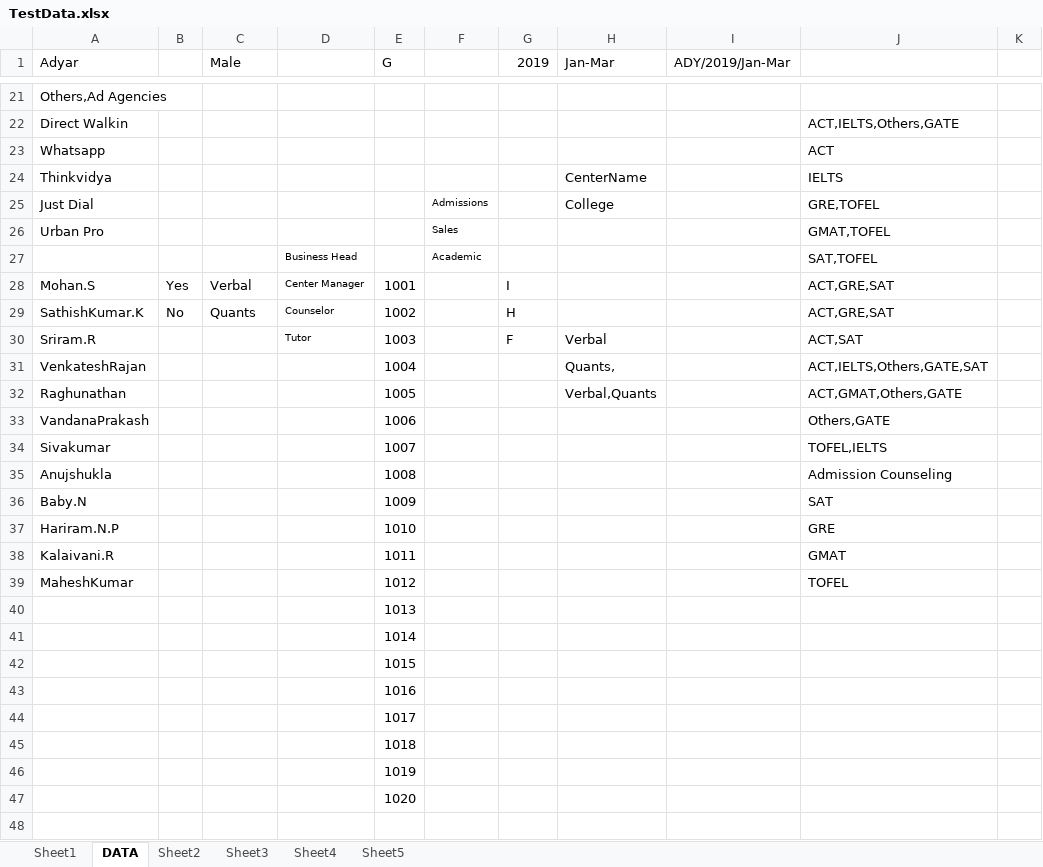
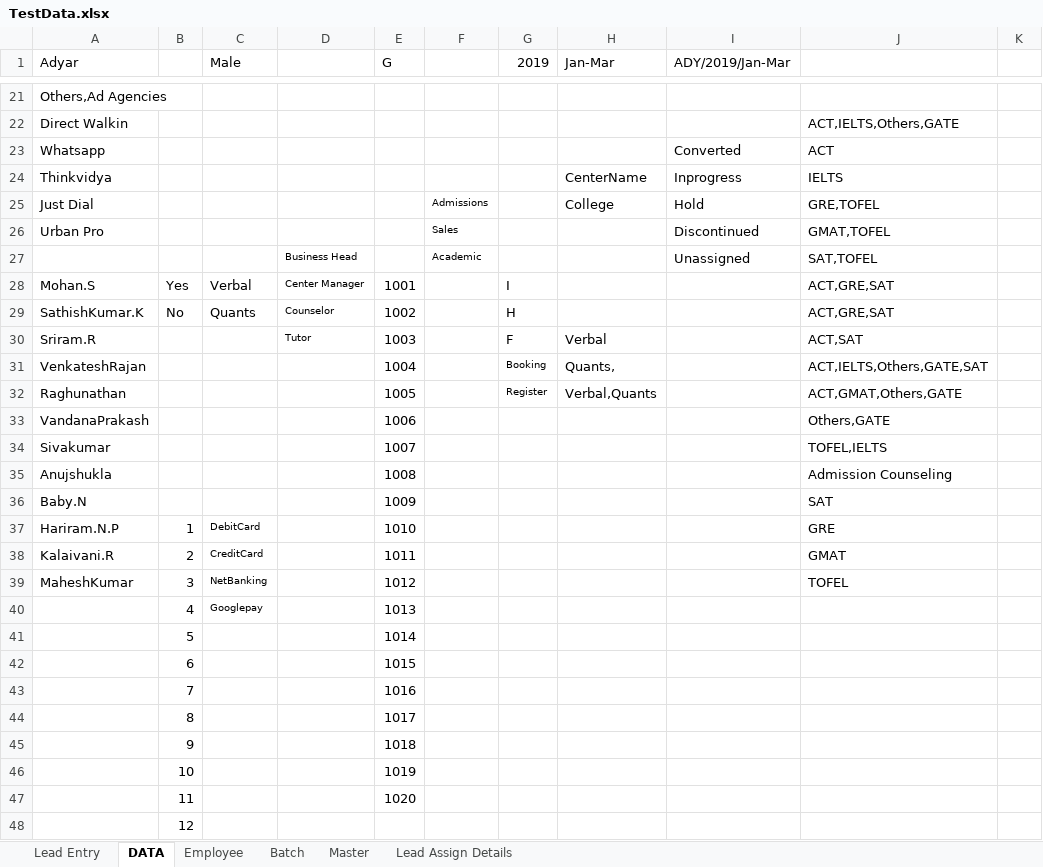
Before and after one commit to vijaynirmal1988/TestAutomation, an Excel workbook: TestData.xlsx, sheet DATA, drawn as a sheet; only a part is shown, gaps mark what is left out; values as stored, in another font and other column widths than the file's, no borders; removed rows and columns are numbered as before the commit, all else as after; the diff names each change by its address in the sheet, - before the commit and + after, or states it on an @@ line.

```diff
--- a/TestData.xlsx (sheet DATA)
+++ b/TestData.xlsx (sheet DATA)
-sheet tab: Sheet1
+sheet tab: Lead Entry
-sheet tab: Sheet2
+sheet tab: Employee
-sheet tab: Sheet3
+sheet tab: Batch
-sheet tab: Sheet4
+sheet tab: Master
-sheet tab: Sheet5
+sheet tab: Lead Assign Details
-I23 (ADY/2019/Jan-Mar): (empty)
+I23 (ADY/2019/Jan-Mar): Converted
-I24 (ADY/2019/Jan-Mar): (empty)
+I24 (ADY/2019/Jan-Mar): Inprogress
-I25 (ADY/2019/Jan-Mar): (empty)
+I25 (ADY/2019/Jan-Mar): Hold
-I26 (ADY/2019/Jan-Mar): (empty)
+I26 (ADY/2019/Jan-Mar): Discontinued
-I27 (ADY/2019/Jan-Mar): (empty)
+I27 (ADY/2019/Jan-Mar): Unassigned
-G31 (2019): (empty)
+G31 (2019): Booking
-G32 (2019): (empty)
+G32 (2019): Register
-B37: (empty)
+B37: 1
-C37 (Male): (empty)
+C37 (Male): DebitCard
-B38: (empty)
+B38: 2
-C38 (Male): (empty)
+C38 (Male): CreditCard
-B39: (empty)
+B39: 3
-C39 (Male): (empty)
+C39 (Male): NetBanking
-row 40:  |  |  |  | 1013
-row 41:  |  |  |  | 1014
-row 42:  |  |  |  | 1015
-row 43:  |  |  |  | 1016
-row 44:  |  |  |  | 1017
-row 45:  |  |  |  | 1018
-row 46:  |  |  |  | 1019
-row 47:  |  |  |  | 1020
+row 40:  | 4 | Googlepay |  | 1013
+row 41:  | 5 |  |  | 1014
+row 42:  | 6 |  |  | 1015
+row 43:  | 7 |  |  | 1016
+row 44:  | 8 |  |  | 1017
+row 45:  | 9 |  |  | 1018
+row 46:  | 10 |  |  | 1019
+row 47:  | 11 |  |  | 1020
+row 48:  | 12
```
Also changed, not shown: sheet Lead Assign Details, sheet Batch, sheet Lead Entry, 35 other files.
